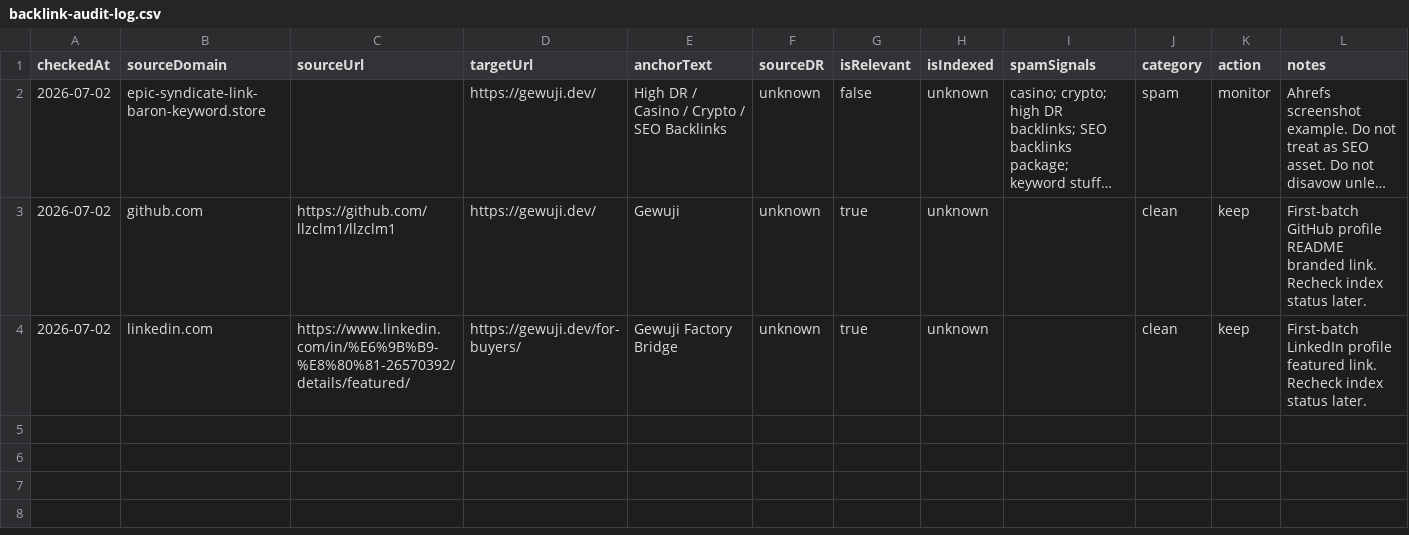
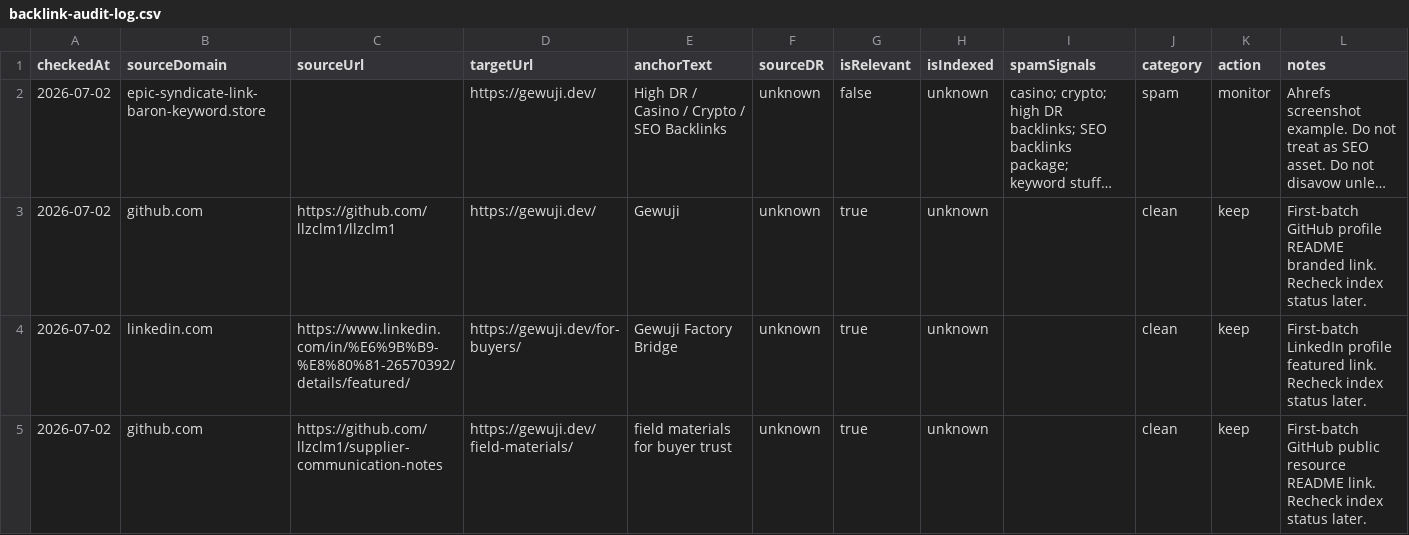
Before and after one commit to llzclm1/laocao-homepage, a CSV file: data/backlinks/backlink-audit-log.csv, drawn as a sheet; long unchanged cells end in ….

Commit message:
docs: record github resource backlink

```diff
--- a/data/backlinks/backlink-audit-log.csv
+++ b/data/backlinks/backlink-audit-log.csv
@@ -4 +4,2 @@ checkedAt,sourceDomain,sourceUrl,targetUrl,anchorText,sourceDR,isRelevant,isInde
 2026-07-02,linkedin.com,https://www.linkedin.com/in/%E6%9B%B9-%E8%80%81-26570392/details/featured/,https://gewuji.dev/for-buyers/,Gewuji Factory Bridge,unknown,true,unknown,,clean,keep,"First-batch LinkedIn profile featured link. Recheck index status later."
+2026-07-02,github.com,https://github.com/llzclm1/supplier-communication-notes,https://gewuji.dev/field-materials/,field materials for buyer trust,unknown,true,unknown,,clean,keep,"First-batch GitHub public resource README link. Recheck index status later."
```
Also changed, not shown: data/backlinks/first-batch-backlink-plan.csv, 2 other files.
